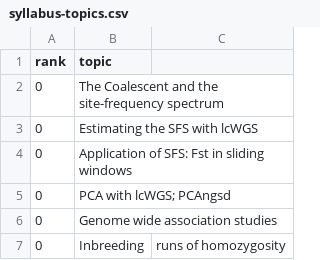
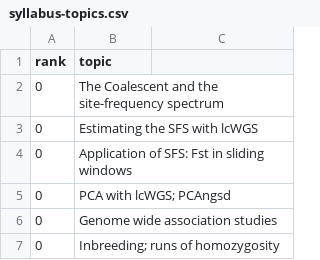
Before and after one commit to eriqande/con-gen-csu, a CSV file: assignments/007-vote-for-topics/syllabus-topics.csv, drawn as a sheet.

Commit message:
Update syllabus-topics.csv

```diff
--- a/assignments/007-vote-for-topics/syllabus-topics.csv
+++ b/assignments/007-vote-for-topics/syllabus-topics.csv
@@ -6,2 +6,2 @@ rank,topic
 0,Genome wide association studies
-0,Inbreeding, runs of homozygosity
+0,Inbreeding; runs of homozygosity
```
